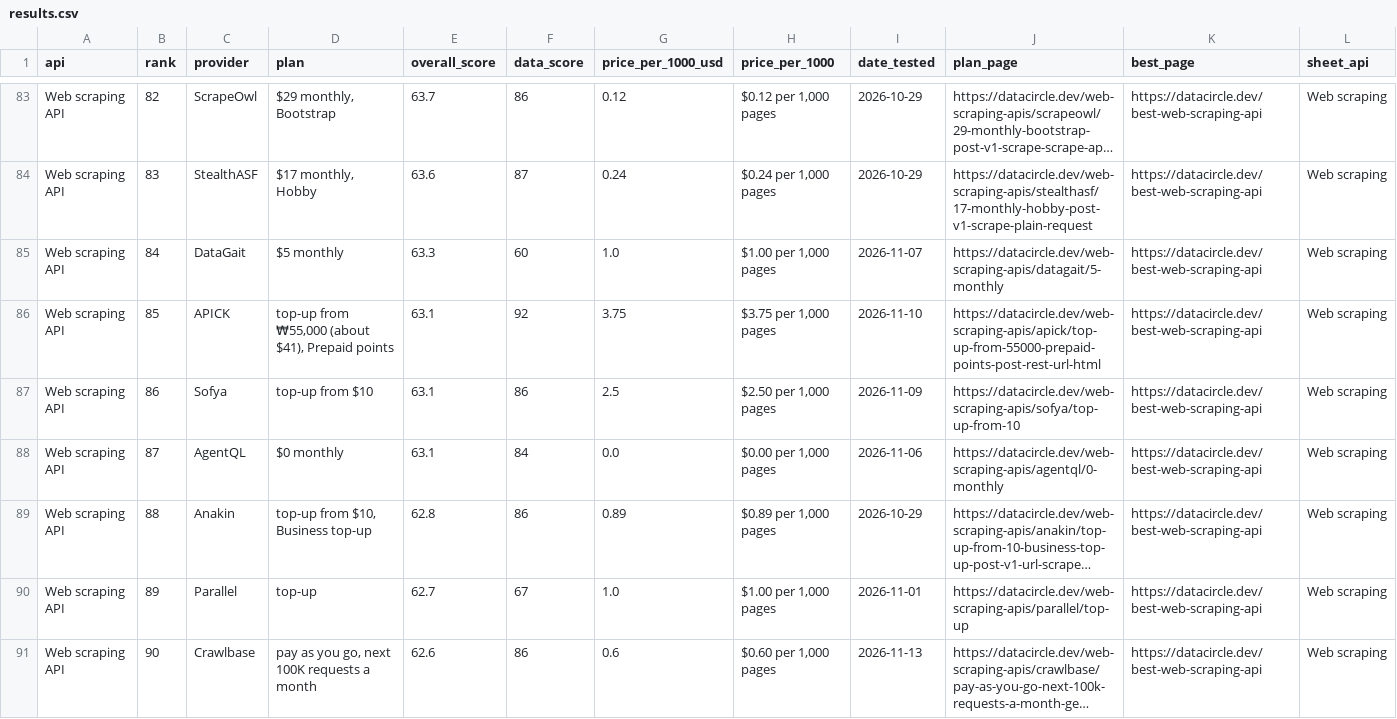
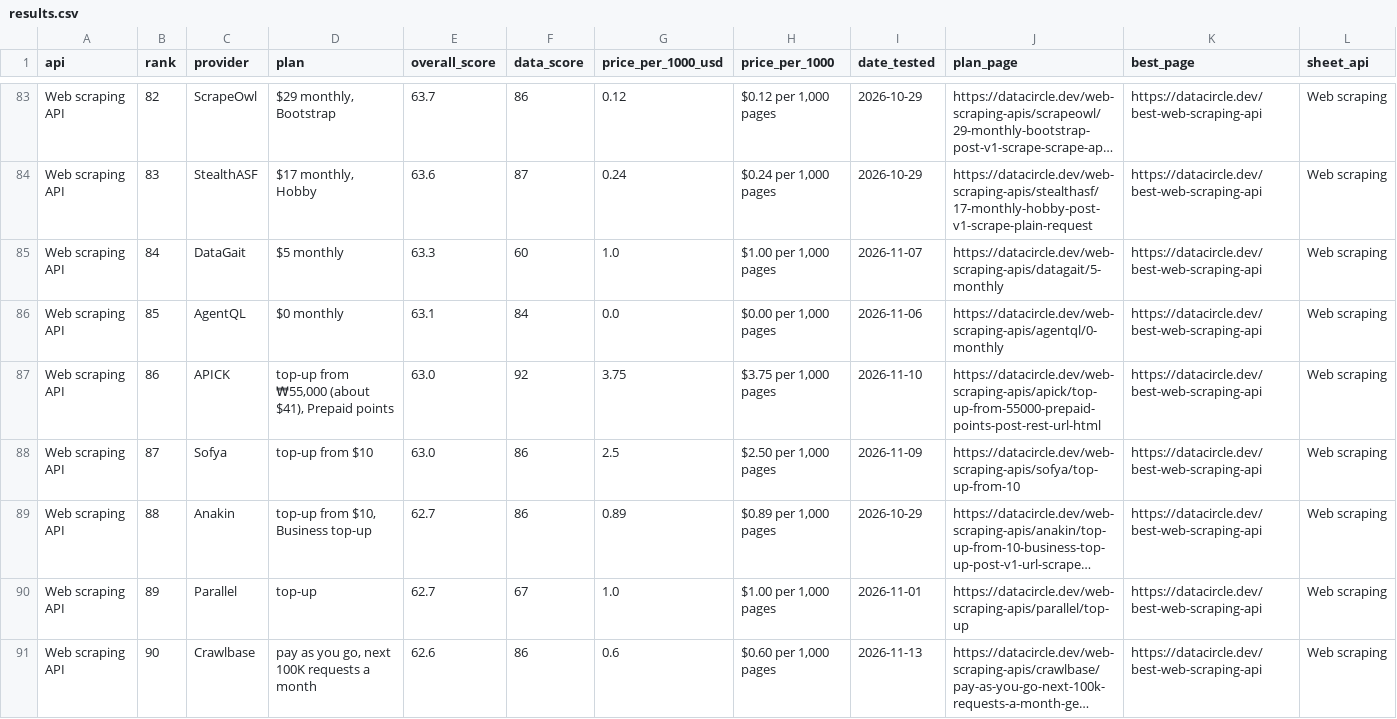
Before and after one commit to waynehamadi/best-web-scraping-api, a CSV file: results.csv, drawn as a sheet; only a part is shown, gaps mark what is left out; long unchanged cells end in …; the diff covers the shown part only; the diff names each change by its address in the sheet, - before the commit and + after, or states it on an @@ line.

Commit message:
Benchmark results from datacircle.dev

```diff
--- a/results.csv
+++ b/results.csv
-C86 (provider): APICK
+C86 (provider): AgentQL
-D86 (plan): top-up from ₩55,000 (about $41), Prepaid points
+D86 (plan): $0 monthly
-F86 (data_score): 92
+F86 (data_score): 84
-G86 (price_per_1000_usd): 3.75
+G86 (price_per_1000_usd): 0.0
-H86 (price_per_1000): $3.75 per 1,000 pages
+H86 (price_per_1000): $0.00 per 1,000 pages
-I86 (date_tested): 2026-11-10
+I86 (date_tested): 2026-11-06
-J86 (plan_page): https://datacircle.dev/web-scraping-apis/apick/top-up-from-55000-prepaid-points-post-rest-url-html
+J86 (plan_page): https://datacircle.dev/web-scraping-apis/agentql/0-monthly
-C87 (provider): Sofya
+C87 (provider): APICK
-D87 (plan): top-up from $10
+D87 (plan): top-up from ₩55,000 (about $41), Prepaid points
-E87:E88 (overall_score): 63.1
+E87:E88 (overall_score): 63.0
-F87 (data_score): 86
+F87 (data_score): 92
-G87 (price_per_1000_usd): 2.5
+G87 (price_per_1000_usd): 3.75
-H87 (price_per_1000): $2.50 per 1,000 pages
+H87 (price_per_1000): $3.75 per 1,000 pages
-I87 (date_tested): 2026-11-09
+I87 (date_tested): 2026-11-10
-J87 (plan_page): https://datacircle.dev/web-scraping-apis/sofya/top-up-from-10
+J87 (plan_page): https://datacircle.dev/web-scraping-apis/apick/top-up-from-55000-prepaid-points-post-rest-url-html
-C88 (provider): AgentQL
+C88 (provider): Sofya
-D88 (plan): $0 monthly
+D88 (plan): top-up from $10
-F88 (data_score): 84
+F88 (data_score): 86
-G88 (price_per_1000_usd): 0.0
+G88 (price_per_1000_usd): 2.5
-H88 (price_per_1000): $0.00 per 1,000 pages
+H88 (price_per_1000): $2.50 per 1,000 pages
-I88 (date_tested): 2026-11-06
+I88 (date_tested): 2026-11-09
-J88 (plan_page): https://datacircle.dev/web-scraping-apis/agentql/0-monthly
+J88 (plan_page): https://datacircle.dev/web-scraping-apis/sofya/top-up-from-10
-E89 (overall_score): 62.8
+E89 (overall_score): 62.7
```
Also changed, not shown: 84 edited cells elsewhere in this file, 1 other file.
